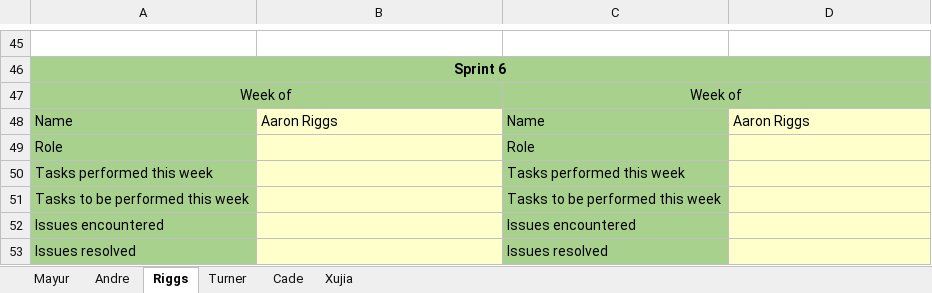
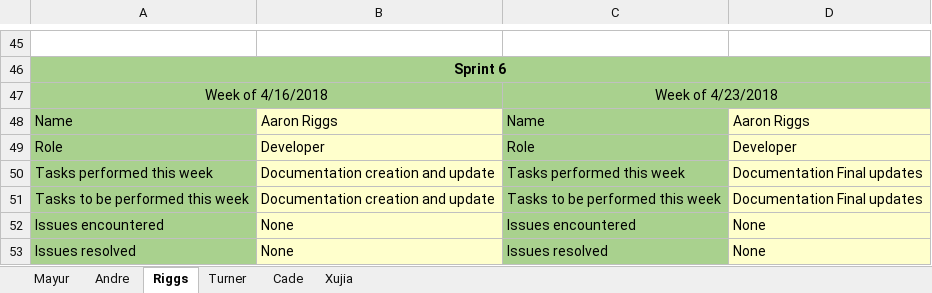
Before and after one commit to Airboy98/Software_Engineering_2_Project, an Excel workbook: documents/Deliverable_4/FlyingMongeese_Deliverable_4_Team_Member_Report.xlsx, sheet Riggs, drawn as a sheet; only a part is shown, gaps mark what is left out; values as stored, in another font and other column widths than the file's, no borders; removed rows and columns are numbered as before the commit, all else as after; the diff names each change by its address in the sheet, - before the commit and + after, or states it on an @@ line.

Commit message:
Add files via upload

```diff
--- a/documents/Deliverable_4/FlyingMongeese_Deliverable_4_Team_Member_Report.xlsx (sheet Riggs)
+++ b/documents/Deliverable_4/FlyingMongeese_Deliverable_4_Team_Member_Report.xlsx (sheet Riggs)
-row 47: Week of |  | Week of
+row 47: Week of 4/16/2018 |  | Week of 4/23/2018
-B49: (empty)
+B49: Developer
-D49: (empty)
+D49: Developer
-B50:B51: (empty)
+B50:B51: Documentation creation and update
-D50:D51: (empty)
+D50:D51: Documentation Final updates
-B52:B53: (empty)
+B52:B53: None
-D52:D53: (empty)
+D52:D53: None
```
